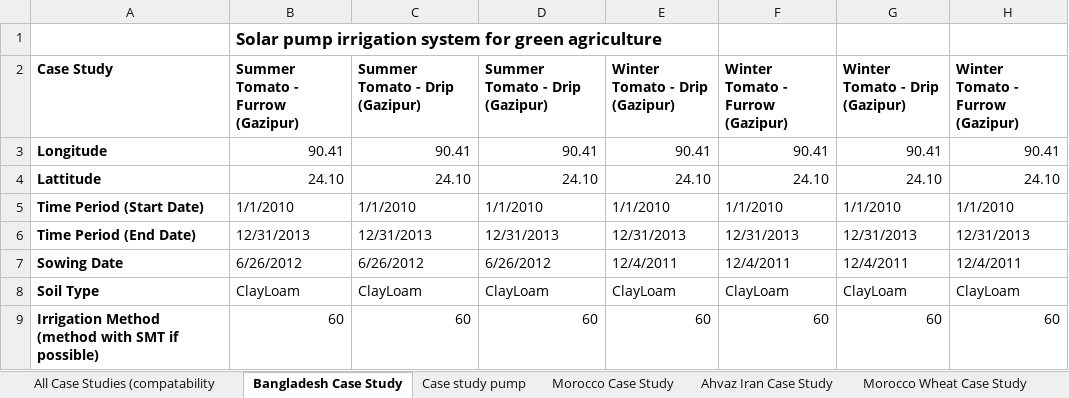
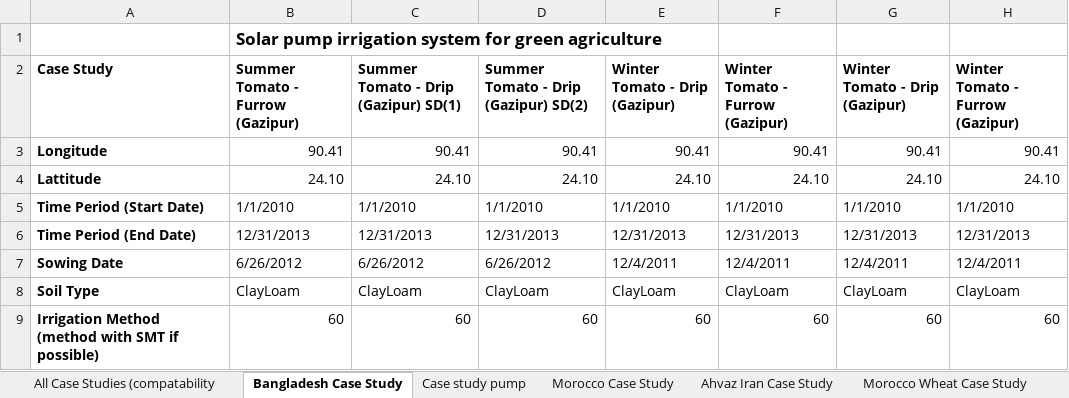
Before and after one commit to stephansmit/heliostrome, an Excel workbook: heliostrome/jip_project/results/Factors to run simulation.xlsx, sheet Bangladesh Case Study, drawn as a sheet; only a part is shown; values as stored, in another font and other column widths than the file's, no borders; the diff names each change by its address in the sheet, - before the commit and + after, or states it on an @@ line.

Commit message:
naming error for case study

```diff
--- a/heliostrome/jip_project/results/Factors to run simulation.xlsx (sheet Bangladesh Case Study)
+++ b/heliostrome/jip_project/results/Factors to run simulation.xlsx (sheet Bangladesh Case Study)
-C2: Summer Tomato - Drip (Gazipur)
+C2: Summer Tomato - Drip (Gazipur) SD(1)
-D2: Summer Tomato - Drip (Gazipur)
+D2: Summer Tomato - Drip (Gazipur) SD(2)
```
